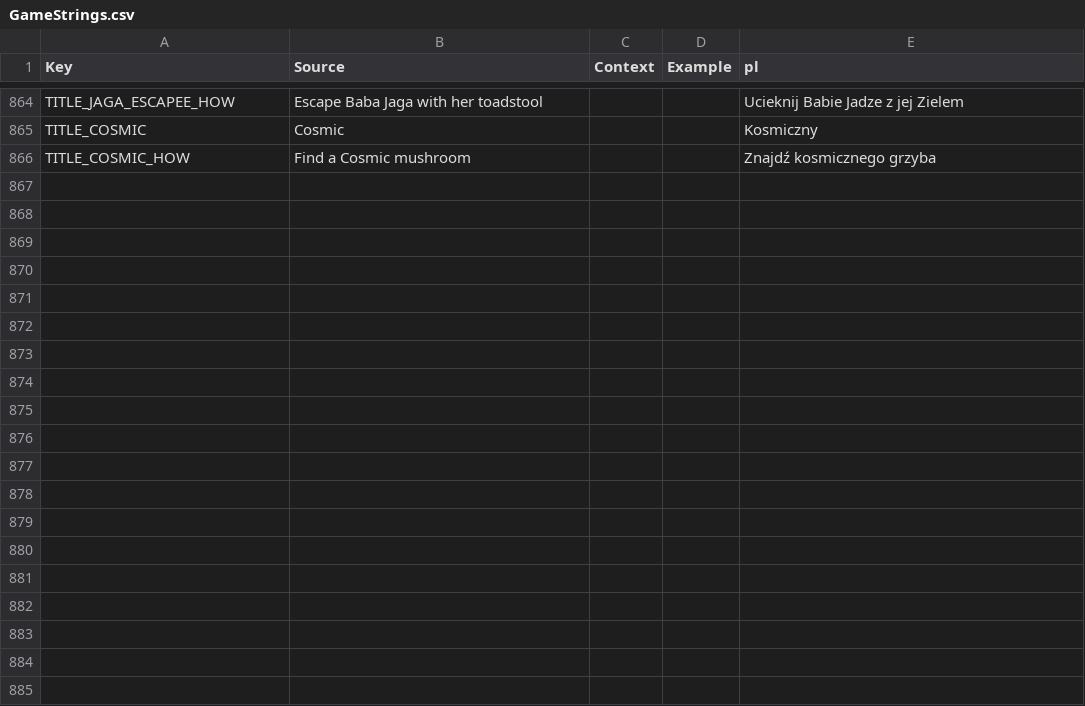
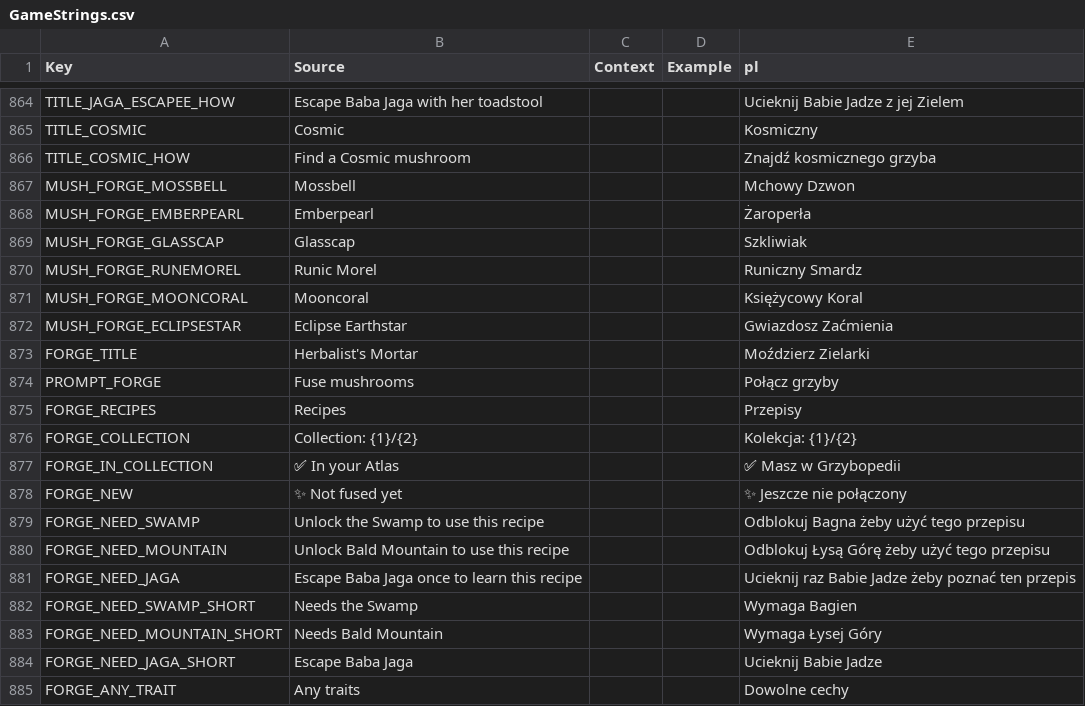
Before and after one commit to sybdev007/mushrooms, a CSV file: src/localization/GameStrings.csv, drawn as a sheet; only a part is shown, gaps mark what is left out; the diff covers the shown part only; the diff names each change by its address in the sheet, - before the commit and + after, or states it on an @@ line.

```diff
--- a/src/localization/GameStrings.csv
+++ b/src/localization/GameStrings.csv
+row 867: MUSH_FORGE_MOSSBELL | Mossbell |  |  | Mchowy Dzwon
+row 868: MUSH_FORGE_EMBERPEARL | Emberpearl |  |  | Żaroperła
+row 869: MUSH_FORGE_GLASSCAP | Glasscap |  |  | Szkliwiak
+row 870: MUSH_FORGE_RUNEMOREL | Runic Morel |  |  | Runiczny Smardz
+row 871: MUSH_FORGE_MOONCORAL | Mooncoral |  |  | Księżycowy Koral
+row 872: MUSH_FORGE_ECLIPSESTAR | Eclipse Earthstar |  |  | Gwiazdosz Zaćmienia
+row 873: FORGE_TITLE | Herbalist's Mortar |  |  | Moździerz Zielarki
+row 874: PROMPT_FORGE | Fuse mushrooms |  |  | Połącz grzyby
+row 875: FORGE_RECIPES | Recipes |  |  | Przepisy
+row 876: FORGE_COLLECTION | Collection: {1}/{2} |  |  | Kolekcja: {1}/{2}
+row 877: FORGE_IN_COLLECTION | ✅ In your Atlas |  |  | ✅ Masz w Grzybopedii
+row 878: FORGE_NEW | ✨ Not fused yet |  |  | ✨ Jeszcze nie połączony
+row 879: FORGE_NEED_SWAMP | Unlock the Swamp to use this recipe |  |  | Odblokuj Bagna żeby użyć tego przepisu
+row 880: FORGE_NEED_MOUNTAIN | Unlock Bald Mountain to use this recipe |  |  | Odblokuj Łysą Górę żeby użyć tego przepisu
+row 881: FORGE_NEED_JAGA | Escape Baba Jaga once to learn this recipe |  |  | Ucieknij raz Babie Jadze żeby poznać ten przepis
+row 882: FORGE_NEED_SWAMP_SHORT | Needs the Swamp |  |  | Wymaga Bagien
+row 883: FORGE_NEED_MOUNTAIN_SHORT | Needs Bald Mountain |  |  | Wymaga Łysej Góry
+row 884: FORGE_NEED_JAGA_SHORT | Escape Baba Jaga |  |  | Ucieknij Babie Jadze
+row 885: FORGE_ANY_TRAIT | Any traits |  |  | Dowolne cechy
```
Also changed, not shown: 29 added rows elsewhere in this file, 21 other files.
